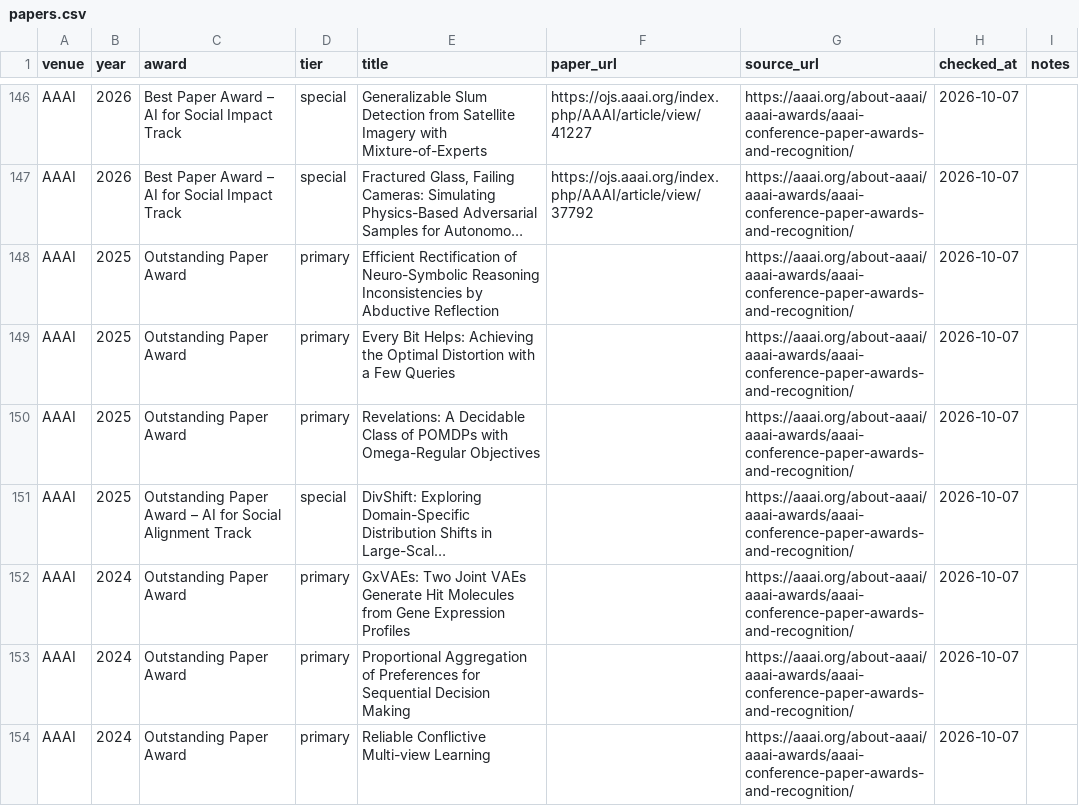
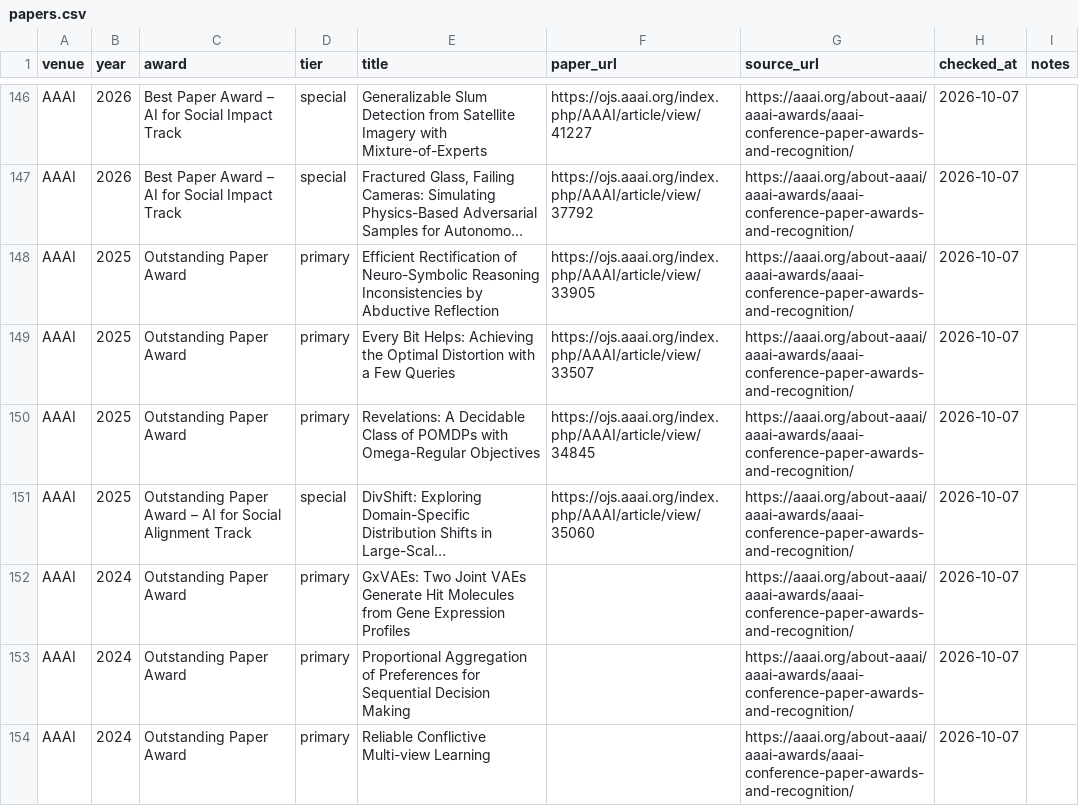
Before and after one commit to shunk031/awesome-ai-best-papers, a CSV file: data/papers.csv, drawn as a sheet; only a part is shown, gaps mark what is left out; long unchanged cells end in …; the diff names each change by its address in the sheet, - before the commit and + after, or states it on an @@ line.

```diff
--- a/data/papers.csv
+++ b/data/papers.csv
-F148 (paper_url): (empty)
+F148 (paper_url): https://ojs.aaai.org/index.php/AAAI/article/view/33905
-F149 (paper_url): (empty)
+F149 (paper_url): https://ojs.aaai.org/index.php/AAAI/article/view/33507
-F150 (paper_url): (empty)
+F150 (paper_url): https://ojs.aaai.org/index.php/AAAI/article/view/34845
-F151 (paper_url): (empty)
+F151 (paper_url): https://ojs.aaai.org/index.php/AAAI/article/view/35060
```
Also changed, not shown: 1 other file.
